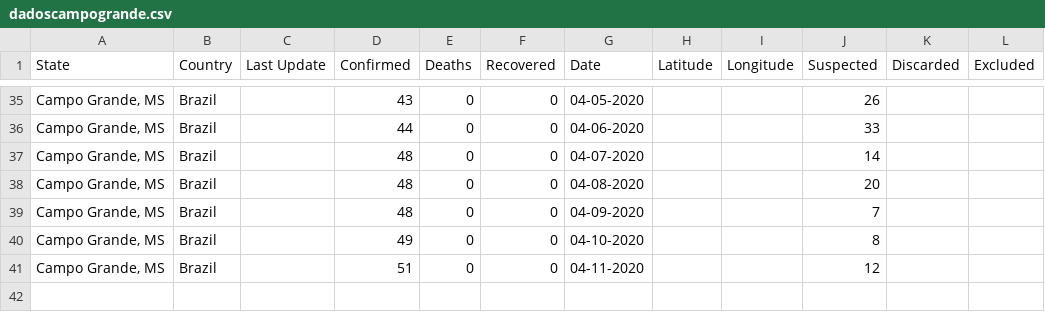
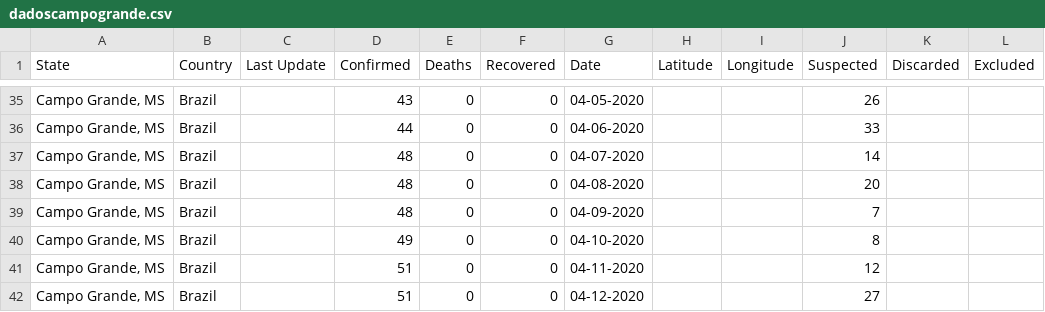
Before and after one commit to eraldoluis/lia-covid19ms, a CSV file: data/dadoscampogrande.csv, drawn as a sheet; only a part is shown, gaps mark what is left out; the diff names each change by its address in the sheet, - before the commit and + after, or states it on an @@ line.

Commit message:
Update dadoscampogrande.csv

```diff
--- a/data/dadoscampogrande.csv
+++ b/data/dadoscampogrande.csv
+row 42: Campo Grande, MS | Brazil |  | 51 | 0 | 0 | 04-12-2020 |  |  | 27
```
